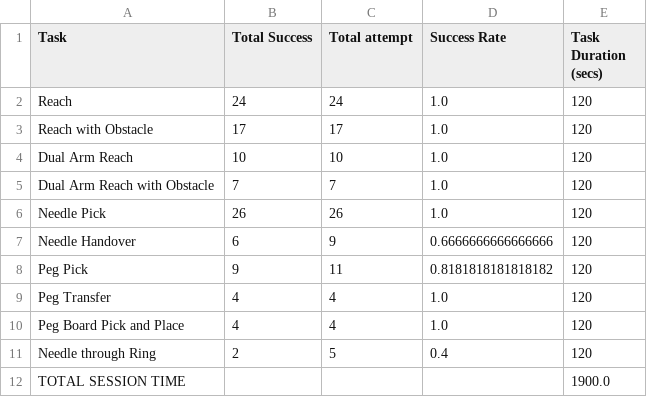
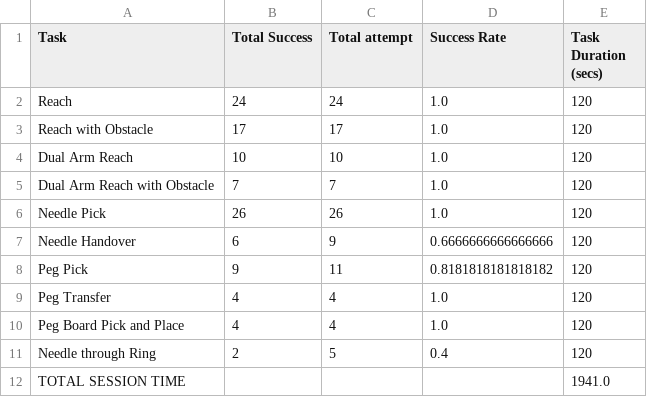
Before and after one commit to SMSL-Project/dart-vinci-data, a CSV file: data/02-Robot.csv, drawn as a sheet.

```diff
--- a/data/02-Robot.csv
+++ b/data/02-Robot.csv
@@ -11,2 +11,2 @@ Peg Board Pick and Place,4,4,1.0,120
 Needle through Ring,2,5,0.4,120
-TOTAL SESSION TIME,,,,1900.0
+TOTAL SESSION TIME,,,,1941.0
```
Also changed, not shown: data/01-AR.csv, 1 other file.
